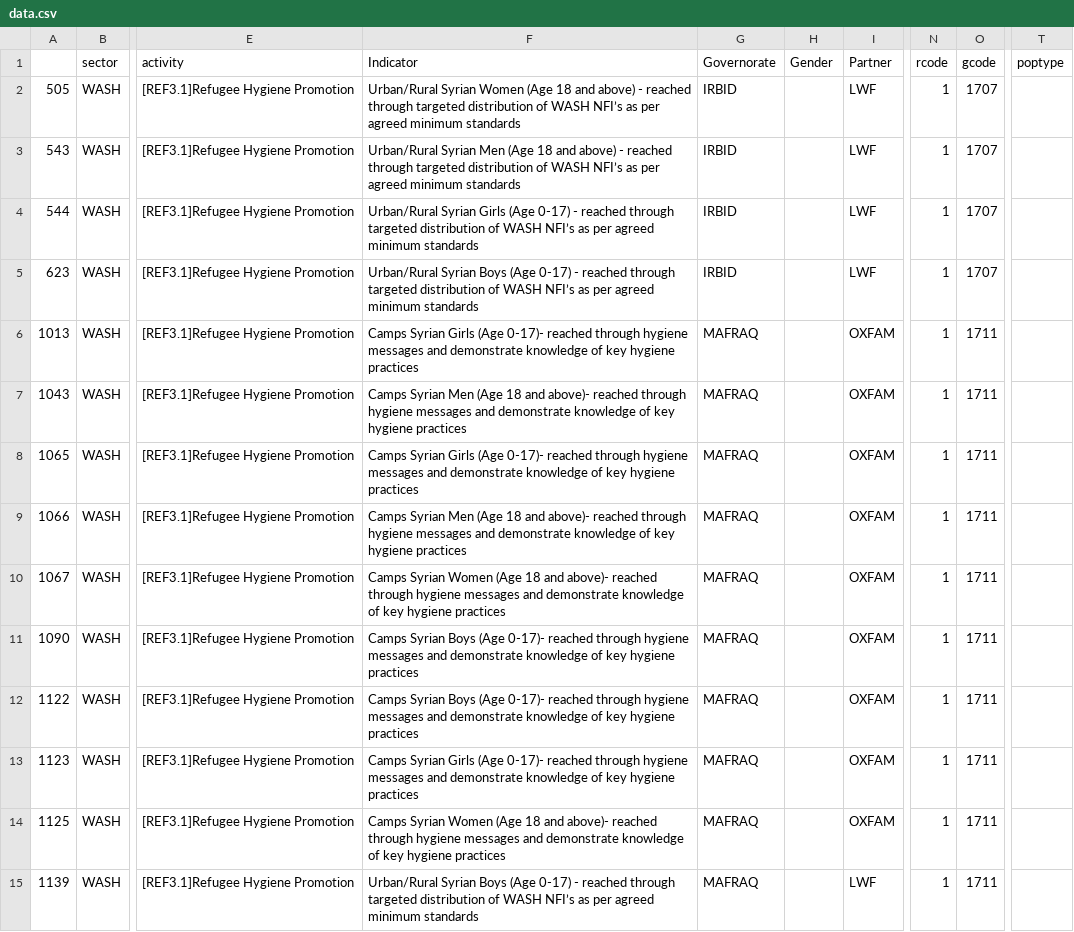
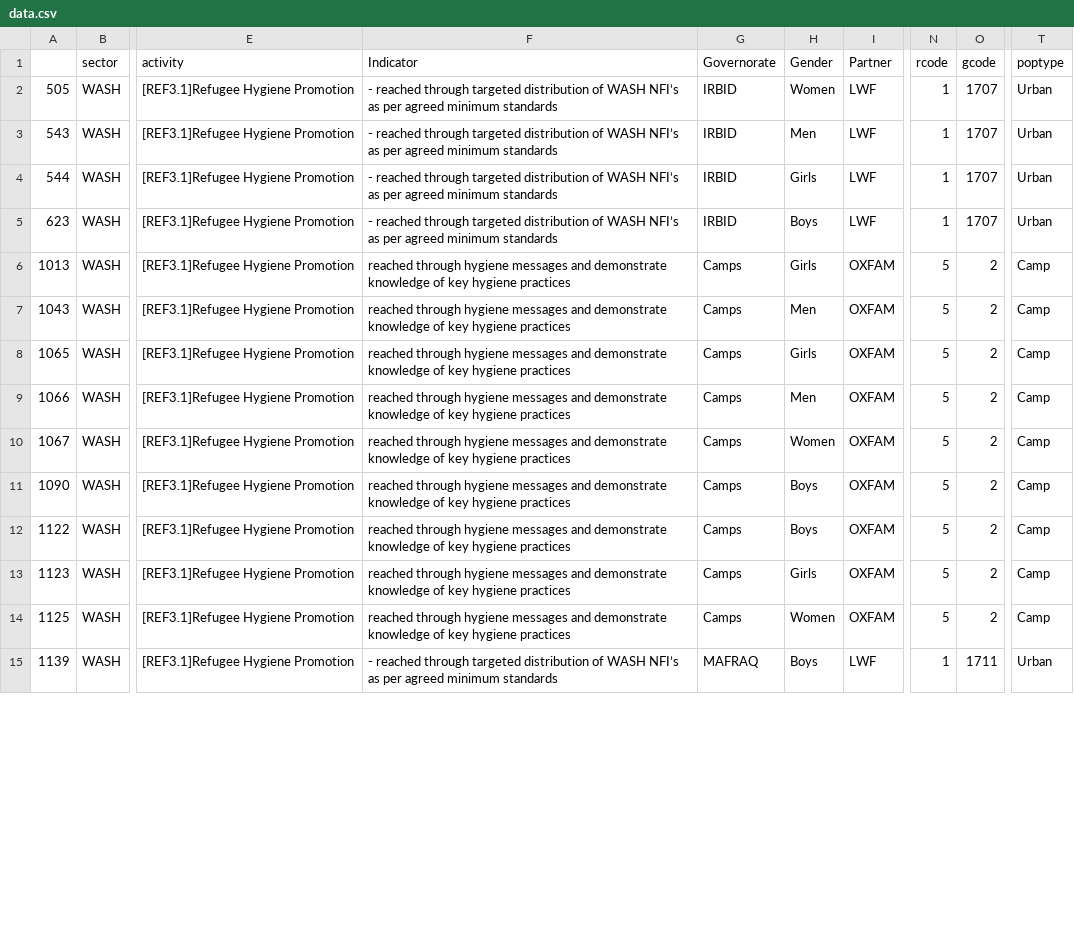
Before and after one commit to unhcr-jordan/sector, a CSV file: 2015/wash/data.csv, drawn as a sheet; only a part is shown, gaps mark what is left out; the diff covers the shown part only; the diff names each change by its address in the sheet, - before the commit and + after, or states it on an @@ line.

```diff
--- a/2015/wash/data.csv
+++ b/2015/wash/data.csv
-F2 (Indicator): Urban/Rural Syrian Women (Age 18 and above) - reached…
+F2 (Indicator): - reached…
-H2 (Gender): (empty)
+H2 (Gender): Women
-T2:T5 (poptype): (empty)
+T2:T5 (poptype): Urban
-F3 (Indicator): Urban/Rural Syrian Men (Age 18 and above) - reached…
+F3 (Indicator): - reached…
-H3 (Gender): (empty)
+H3 (Gender): Men
-F4 (Indicator): Urban/Rural Syrian Girls (Age 0-17) - reached…
+F4 (Indicator): - reached…
-H4 (Gender): (empty)
+H4 (Gender): Girls
-F5 (Indicator): Urban/Rural Syrian Boys (Age 0-17) - reached…
+F5 (Indicator): - reached…
-H5 (Gender): (empty)
+H5 (Gender): Boys
-F6 (Indicator): Camps Syrian Girls (Age 0-17)- reached through…
+F6 (Indicator): reached through…
-G6:G14 (Governorate): MAFRAQ
+G6:G14 (Governorate): Camps
-H6 (Gender): (empty)
+H6 (Gender): Girls
-N6:N14 (rcode): 1
+N6:N14 (rcode): 5
-O6:O14 (gcode): 1711
+O6:O14 (gcode): 2
-T6:T14 (poptype): (empty)
+T6:T14 (poptype): Camp
-F7 (Indicator): Camps Syrian Men (Age 18 and above)- reached through…
+F7 (Indicator): reached through…
-H7 (Gender): (empty)
+H7 (Gender): Men
-F8 (Indicator): Camps Syrian Girls (Age 0-17)- reached through…
+F8 (Indicator): reached through…
-H8 (Gender): (empty)
+H8 (Gender): Girls
-F9 (Indicator): Camps Syrian Men (Age 18 and above)- reached through…
+F9 (Indicator): reached through…
-H9 (Gender): (empty)
+H9 (Gender): Men
-F10 (Indicator): Camps Syrian Women (Age 18 and above)- reached through…
+F10 (Indicator): reached through…
-H10 (Gender): (empty)
+H10 (Gender): Women
-F11:F12 (Indicator): Camps Syrian Boys (Age 0-17)- reached through…
+F11:F12 (Indicator): reached through…
-H11:H12 (Gender): (empty)
+H11:H12 (Gender): Boys
-F13 (Indicator): Camps Syrian Girls (Age 0-17)- reached through…
+F13 (Indicator): reached through…
-H13 (Gender): (empty)
+H13 (Gender): Girls
-F14 (Indicator): Camps Syrian Women (Age 18 and above)- reached through…
+F14 (Indicator): reached through…
-H14 (Gender): (empty)
+H14 (Gender): Women
-F15 (Indicator): Urban/Rural Syrian Boys (Age 0-17) - reached…
+F15 (Indicator): - reached…
-H15 (Gender): (empty)
+H15 (Gender): Boys
-T15 (poptype): (empty)
+T15 (poptype): Urban
```
Also changed, not shown: 57 edited cells elsewhere in this file, 2015/shelter/data.csv, 7 other files.
